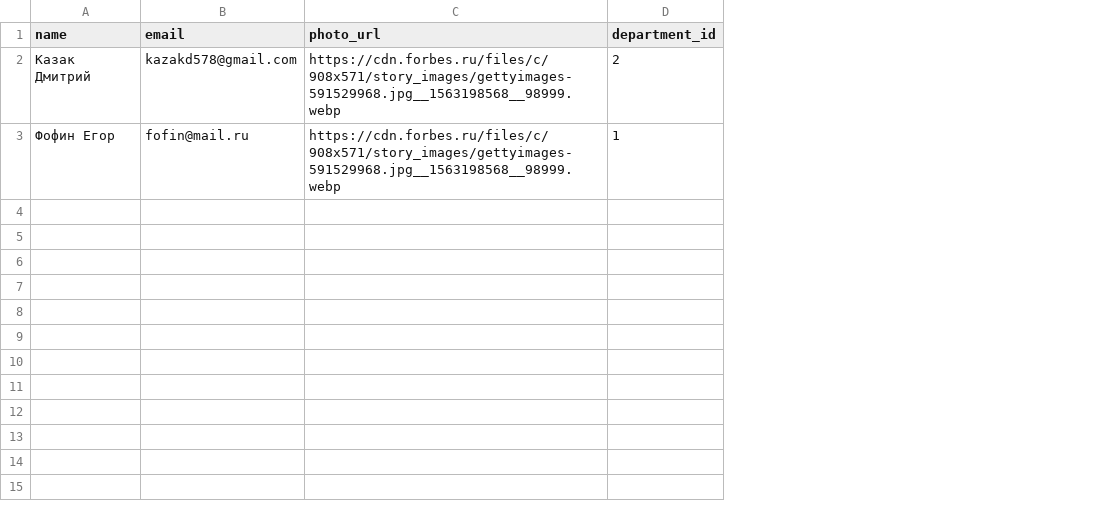
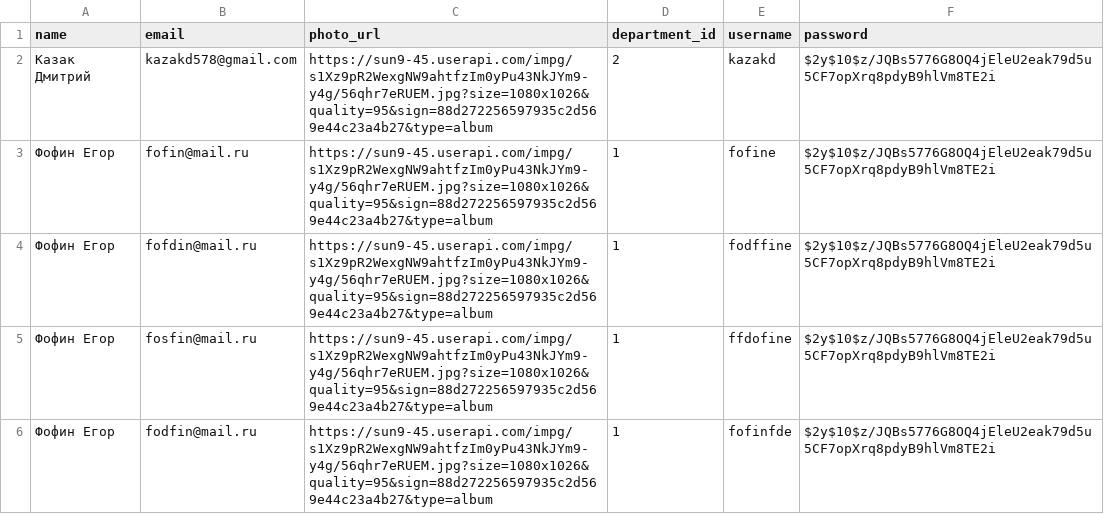
Before and after one commit to Dimakazak3467/Android-Bootcamp-2026-Backend, a CSV file: src/main/resources/db.changelog/data/csv/2025-02-02--0002-person-data.csv, drawn as a sheet; the diff names each change by its address in the sheet, - before the commit and + after, or states it on an @@ line.

```diff
--- a/src/main/resources/db.changelog/data/csv/2025-02-02--0002-person-data.csv
+++ b/src/main/resources/db.changelog/data/csv/2025-02-02--0002-person-data.csv
+column E (username), rows 2-3: kazakd | fofine
+column F (password), rows 2-3: $2y$10$z/JQBs5776G8OQ4jEleU2eak79d5u5CF7opXrq8pdyB9hlVm8TE2i | $2y$10$z/JQBs5776G8OQ4jEleU2eak79d5u5CF7opXrq8pdyB9hlVm8TE2i
-C2:C3 (photo_url): https://cdn.forbes.ru/files/c/908x571/story_images/gettyimages-591529968.jpg__1563198568__98999.webp
+C2:C3 (photo_url): https://sun9-45.userapi.com/impg/s1Xz9pR2WexgNW9ahtfzIm0yPu43NkJYm9-y4g/56qhr7eRUEM.jpg?size=1080x1026&quality=95&sign=88d272256597935c2d569e44c23a4b27&type=album
+row 4: Фофин Егор | fofdin@mail.ru | https://sun9-45.userapi.com/impg/s1Xz9pR2WexgNW9ahtfzIm0yPu43NkJYm9-y4g/56qhr7eRUEM.jpg?size=1080x1026&quality=95&sign=88d272256597935c2d569e44c23a4b27&type=album | 1 | fodffine | $2y$10$z/JQBs5776G8OQ4jEleU2eak79d5u5CF7opXrq8pdyB9hlVm8TE2i
+row 5: Фофин Егор | fosfin@mail.ru | https://sun9-45.userapi.com/impg/s1Xz9pR2WexgNW9ahtfzIm0yPu43NkJYm9-y4g/56qhr7eRUEM.jpg?size=1080x1026&quality=95&sign=88d272256597935c2d569e44c23a4b27&type=album | 1 | ffdofine | $2y$10$z/JQBs5776G8OQ4jEleU2eak79d5u5CF7opXrq8pdyB9hlVm8TE2i
+row 6: Фофин Егор | fodfin@mail.ru | https://sun9-45.userapi.com/impg/s1Xz9pR2WexgNW9ahtfzIm0yPu43NkJYm9-y4g/56qhr7eRUEM.jpg?size=1080x1026&quality=95&sign=88d272256597935c2d569e44c23a4b27&type=album | 1 | fofinfde | $2y$10$z/JQBs5776G8OQ4jEleU2eak79d5u5CF7opXrq8pdyB9hlVm8TE2i
```
Also changed, not shown: 31 other files.
